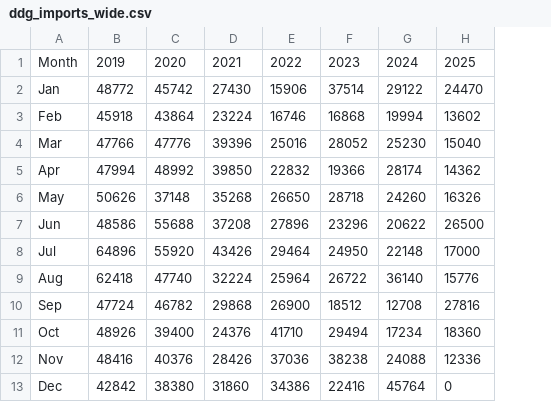
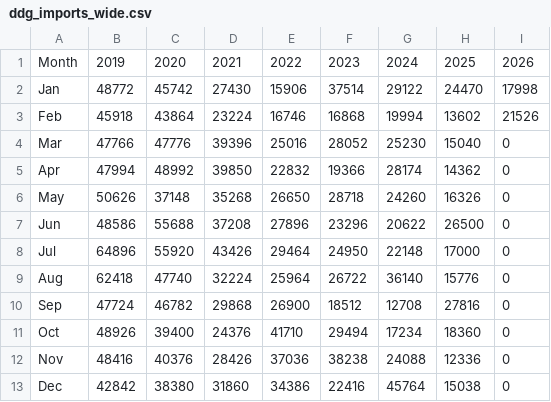
Before and after one commit to hruck/growthenergy-dashboard-data, a CSV file: imports/ddg_imports_wide.csv, drawn as a sheet; the diff names each change by its address in the sheet, - before the commit and + after, or states it on an @@ line.

```diff
--- a/imports/ddg_imports_wide.csv
+++ b/imports/ddg_imports_wide.csv
+column I, rows 1-13: 2026 | 17998 | 21526 | 0 | 0 | 0 | 0 | 0 | 0 | 0 | 0 | 0 | 0
-H13: 0
+H13: 15038
```
Also changed, not shown: imports/ethanol_imports_wide.csv.
